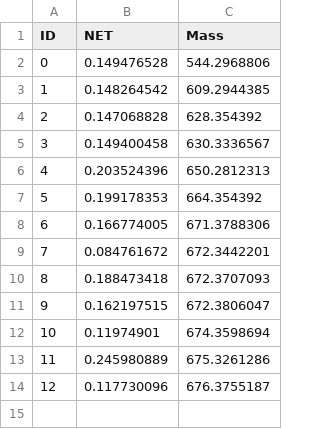
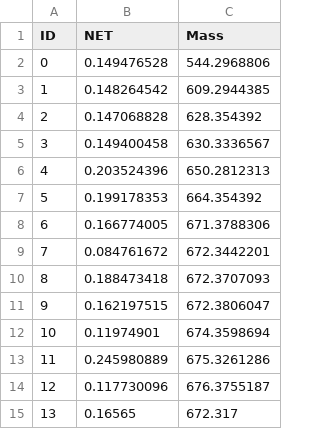
Before and after one commit to lelandbatey/CS-223-WSUTC, a CSV file: Homework04/lelandbateyQuiz02/observedList.csv, drawn as a sheet.

```diff
--- a/Homework04/lelandbateyQuiz02/observedList.csv
+++ b/Homework04/lelandbateyQuiz02/observedList.csv
@@ -14 +14,2 @@ ID,NET,Mass
 12,0.117730096,676.3755187
+13,0.16565,672.317
```
Also changed, not shown: 6 other files.
